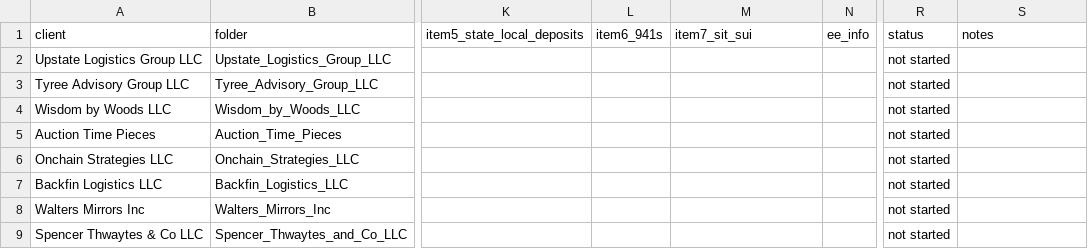
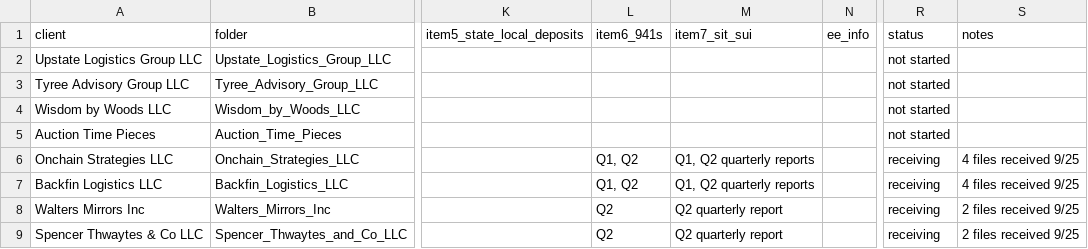
Before and after one commit to elicolman41-code/adppartners, a CSV file: output/stephen/clients/TRACKER.csv, drawn as a sheet; only a part is shown, gaps mark what is left out; the diff names each change by its address in the sheet, - before the commit and + after, or states it on an @@ line.

```diff
--- a/output/stephen/clients/TRACKER.csv
+++ b/output/stephen/clients/TRACKER.csv
-L6:L7 (item6_941s): (empty)
+L6:L7 (item6_941s): Q1, Q2
-M6:M7 (item7_sit_sui): (empty)
+M6:M7 (item7_sit_sui): Q1, Q2 quarterly reports
-R6:R9 (status): not started
+R6:R9 (status): receiving
-S6:S7 (notes): (empty)
+S6:S7 (notes): 4 files received 9/25
-L8:L9 (item6_941s): (empty)
+L8:L9 (item6_941s): Q2
-M8:M9 (item7_sit_sui): (empty)
+M8:M9 (item7_sit_sui): Q2 quarterly report
-S8:S9 (notes): (empty)
+S8:S9 (notes): 2 files received 9/25
```
Also changed, not shown: 12 other files.
